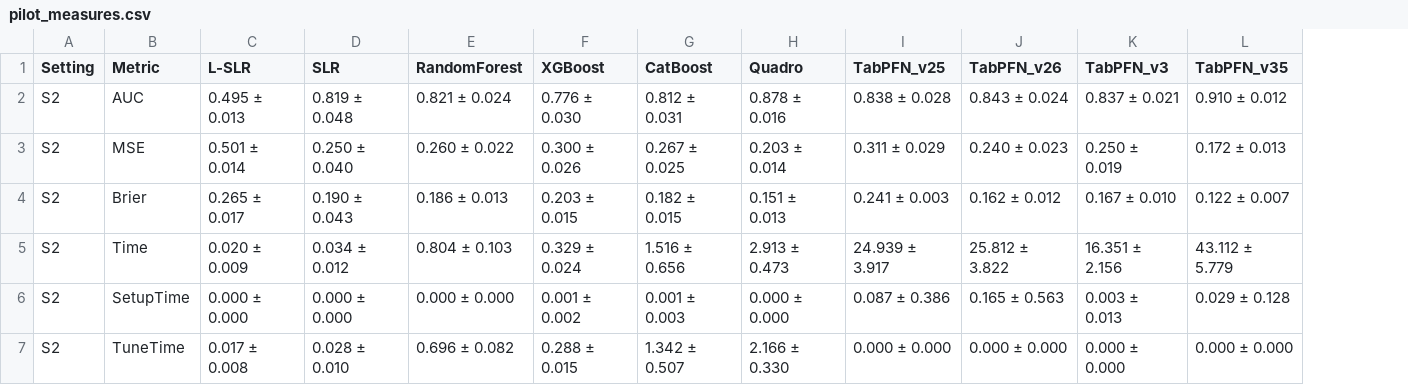
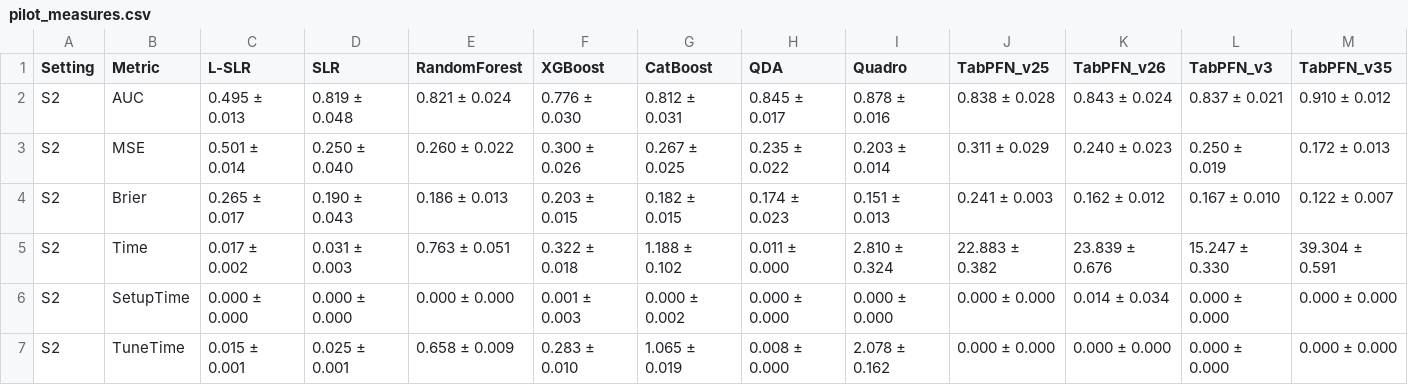
Before and after one commit to ghorbani-alireza/benchmark-tabpfn-medical, a CSV file: io/sim_results/pilot_setting2/tables/pilot_measures.csv, drawn as a sheet; only a part is shown; addresses are those after the commit; the diff covers the shown part only; the diff names each change by its address in the sheet, - before the commit and + after, or states it on an @@ line.

Commit message:
qda results

```diff
--- a/io/sim_results/pilot_setting2/tables/pilot_measures.csv
+++ b/io/sim_results/pilot_setting2/tables/pilot_measures.csv
+column H (QDA), rows 2-7: 0.845 ± 0.017 | 0.235 ± 0.022 | 0.174 ± 0.023 | 0.011 ± 0.000 | 0.000 ± 0.000 | 0.008 ± 0.000
-C5 (L-SLR): 0.020 ± 0.009
+C5 (L-SLR): 0.017 ± 0.002
-D5 (SLR): 0.034 ± 0.012
+D5 (SLR): 0.031 ± 0.003
-E5 (RandomForest): 0.804 ± 0.103
+E5 (RandomForest): 0.763 ± 0.051
-F5 (XGBoost): 0.329 ± 0.024
+F5 (XGBoost): 0.322 ± 0.018
-G5 (CatBoost): 1.516 ± 0.656
+G5 (CatBoost): 1.188 ± 0.102
-I5 (Quadro): 2.913 ± 0.473
+I5 (Quadro): 2.810 ± 0.324
-J5 (TabPFN_v25): 24.939 ± 3.917
+J5 (TabPFN_v25): 22.883 ± 0.382
-K5 (TabPFN_v26): 25.812 ± 3.822
+K5 (TabPFN_v26): 23.839 ± 0.676
-L5 (TabPFN_v3): 16.351 ± 2.156
+L5 (TabPFN_v3): 15.247 ± 0.330
-M5 (TabPFN_v35): 43.112 ± 5.779
+M5 (TabPFN_v35): 39.304 ± 0.591
-F6 (XGBoost): 0.001 ± 0.002
+F6 (XGBoost): 0.001 ± 0.003
-G6 (CatBoost): 0.001 ± 0.003
+G6 (CatBoost): 0.000 ± 0.002
-J6 (TabPFN_v25): 0.087 ± 0.386
+J6 (TabPFN_v25): 0.000 ± 0.000
-K6 (TabPFN_v26): 0.165 ± 0.563
+K6 (TabPFN_v26): 0.014 ± 0.034
-L6 (TabPFN_v3): 0.003 ± 0.013
+L6 (TabPFN_v3): 0.000 ± 0.000
-M6 (TabPFN_v35): 0.029 ± 0.128
+M6 (TabPFN_v35): 0.000 ± 0.000
-C7 (L-SLR): 0.017 ± 0.008
+C7 (L-SLR): 0.015 ± 0.001
-D7 (SLR): 0.028 ± 0.010
+D7 (SLR): 0.025 ± 0.001
-E7 (RandomForest): 0.696 ± 0.082
+E7 (RandomForest): 0.658 ± 0.009
-F7 (XGBoost): 0.288 ± 0.015
+F7 (XGBoost): 0.283 ± 0.010
-G7 (CatBoost): 1.342 ± 0.507
+G7 (CatBoost): 1.065 ± 0.019
-I7 (Quadro): 2.166 ± 0.330
+I7 (Quadro): 2.078 ± 0.162
```
Also changed, not shown: 22 edited cells elsewhere in this file, 5 other files.
